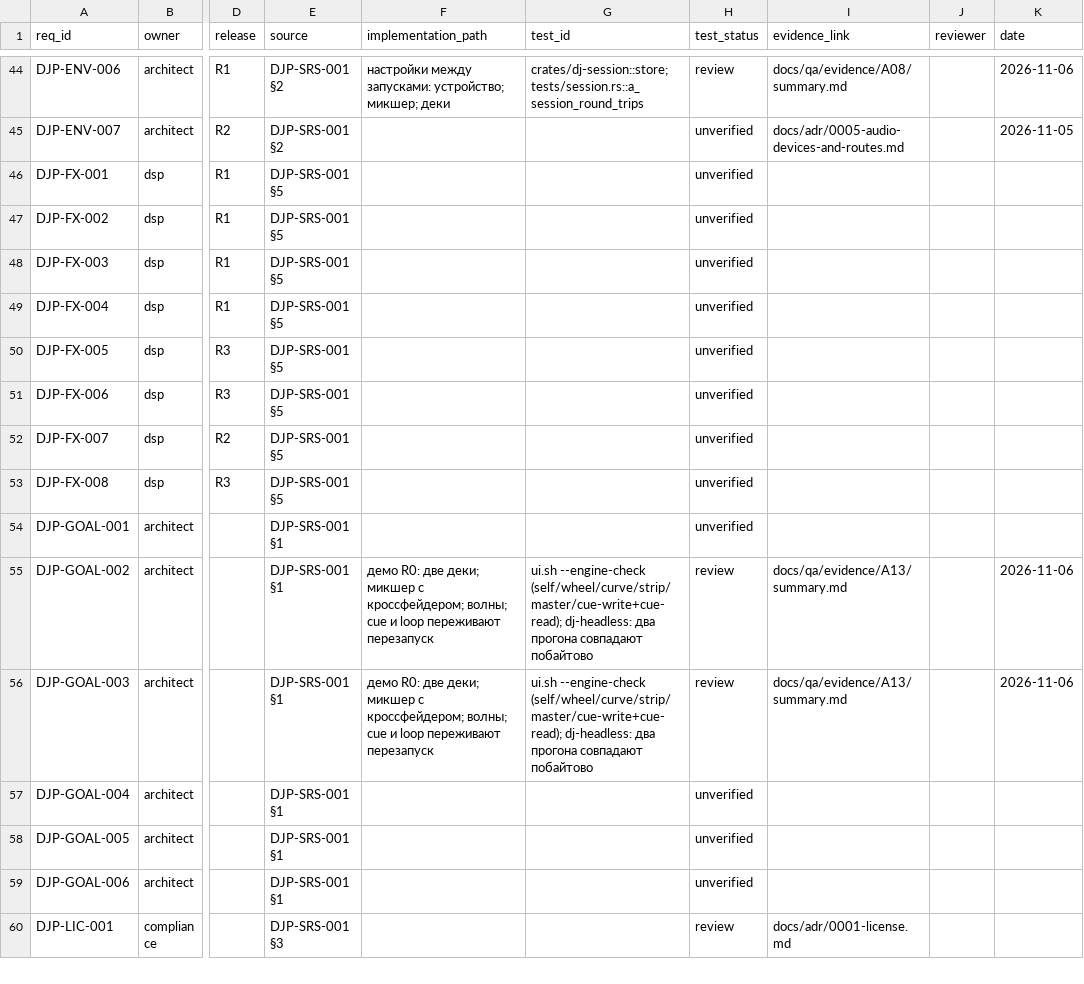
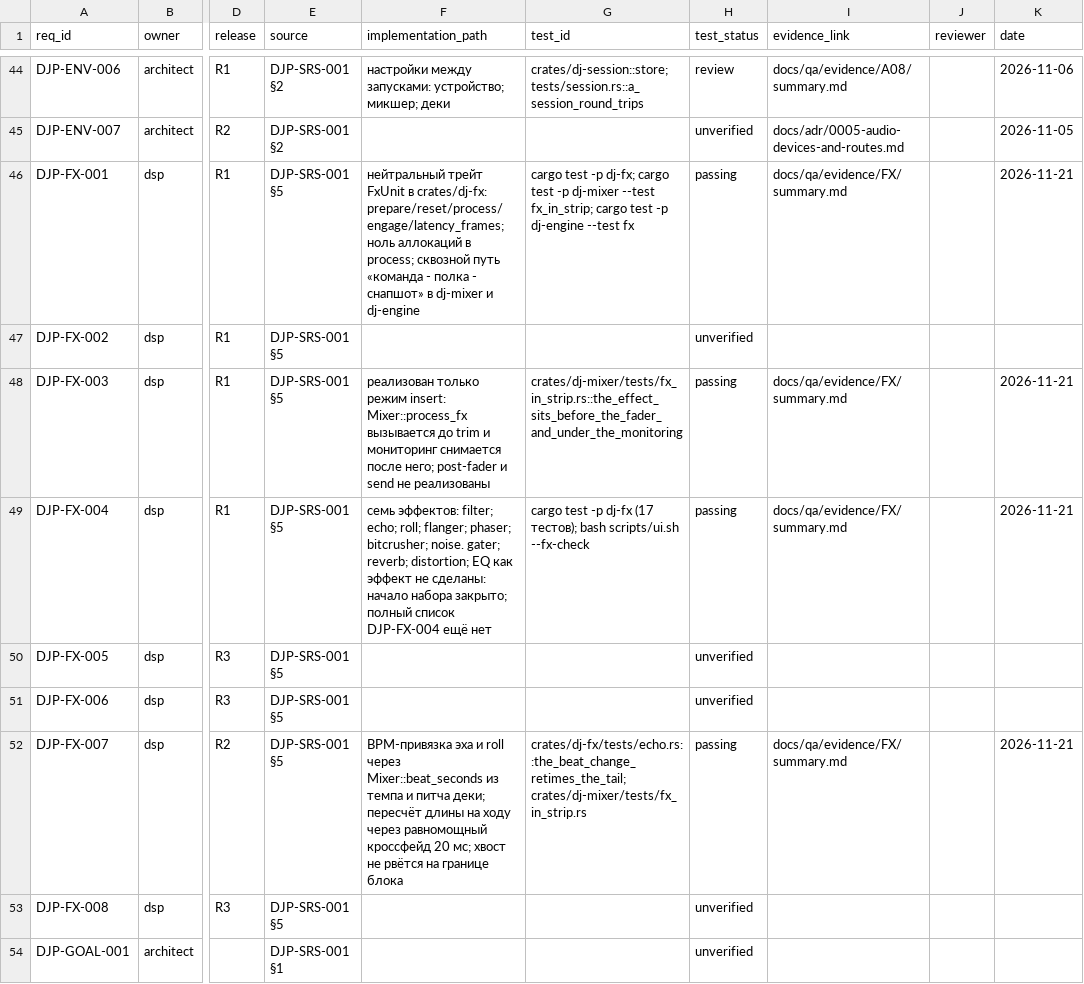
Before and after one commit to UncleAndy/hauler-dj-platform, a CSV file: docs/requirements/traceability.csv, drawn as a sheet; only a part is shown, gaps mark what is left out; the shorter side is filled out with more unchanged rows; the diff names each change by its address in the sheet, - before the commit and + after, or states it on an @@ line.

Commit message:
docs(fx): требования FX-001/003/004/007 — passing с доказательствами; таблица этапов закрыта
- `docs/requirements/traceability.csv`: четыре строки перестали быть `unverified`; в каждой назван путь
  реализации, тесты и — отдельно — что НЕ сделано (gater, reverb, distortion и EQ как эффект из полного набора
  DJP-FX-004; post-fader и send из DJP-FX-003). Полный список требований закрытым не объявлен.
- `docs/qa/evidence/FX/summary.md`: чем именно доказано каждое утверждение, включая замер цены — метр деки
  149,1 → 86,1 px при общей линии метров 417,5.
- План: этапы 0–10 отмечены сделанными с номерами коммитов и свидетелями; за рамками названо то, что осталось.

check-docs.sh: каждая строка DJP-* имеет владельца, поля и существующее evidence.

```diff
--- a/docs/requirements/traceability.csv
+++ b/docs/requirements/traceability.csv
-F46 (implementation_path): (empty)
+F46 (implementation_path): нейтральный трейт FxUnit в crates/dj-fx: prepare/reset/process/engage/latency_frames; ноль аллокаций в process; сквозной путь «команда - полка - снапшот» в dj-mixer и dj-engine
-G46 (test_id): (empty)
+G46 (test_id): cargo test -p dj-fx; cargo test -p dj-mixer --test fx_in_strip; cargo test -p dj-engine --test fx
-H46 (test_status): unverified
+H46 (test_status): passing
-I46 (evidence_link): (empty)
+I46 (evidence_link): docs/qa/evidence/FX/summary.md
-K46 (date): (empty)
+K46 (date): 2026-11-21
-F48 (implementation_path): (empty)
+F48 (implementation_path): реализован только режим insert: Mixer::process_fx вызывается до trim и мониторинг снимается после него; post-fader и send не реализованы
-G48 (test_id): (empty)
+G48 (test_id): crates/dj-mixer/tests/fx_in_strip.rs::the_effect_sits_before_the_fader_and_under_the_monitoring
-H48:H49 (test_status): unverified
+H48:H49 (test_status): passing
-I48:I49 (evidence_link): (empty)
+I48:I49 (evidence_link): docs/qa/evidence/FX/summary.md
-K48:K49 (date): (empty)
+K48:K49 (date): 2026-11-21
-F49 (implementation_path): (empty)
+F49 (implementation_path): семь эффектов: filter; echo; roll; flanger; phaser; bitcrusher; noise. gater; reverb; distortion; EQ как эффект не сделаны: начало набора закрыто; полный список DJP-FX-004 ещё нет
-G49 (test_id): (empty)
+G49 (test_id): cargo test -p dj-fx (17 тестов); bash scripts/ui.sh --fx-check
-F52 (implementation_path): (empty)
+F52 (implementation_path): BPM-привязка эха и roll через Mixer::beat_seconds из темпа и питча деки; пересчёт длины на ходу через равномощный кроссфейд 20 мс; хвост не рвётся на границе блока
-G52 (test_id): (empty)
+G52 (test_id): crates/dj-fx/tests/echo.rs::the_beat_change_retimes_the_tail; crates/dj-mixer/tests/fx_in_strip.rs
-H52 (test_status): unverified
+H52 (test_status): passing
-I52 (evidence_link): (empty)
+I52 (evidence_link): docs/qa/evidence/FX/summary.md
-K52 (date): (empty)
+K52 (date): 2026-11-21
```
Also changed, not shown: 2 other files.
